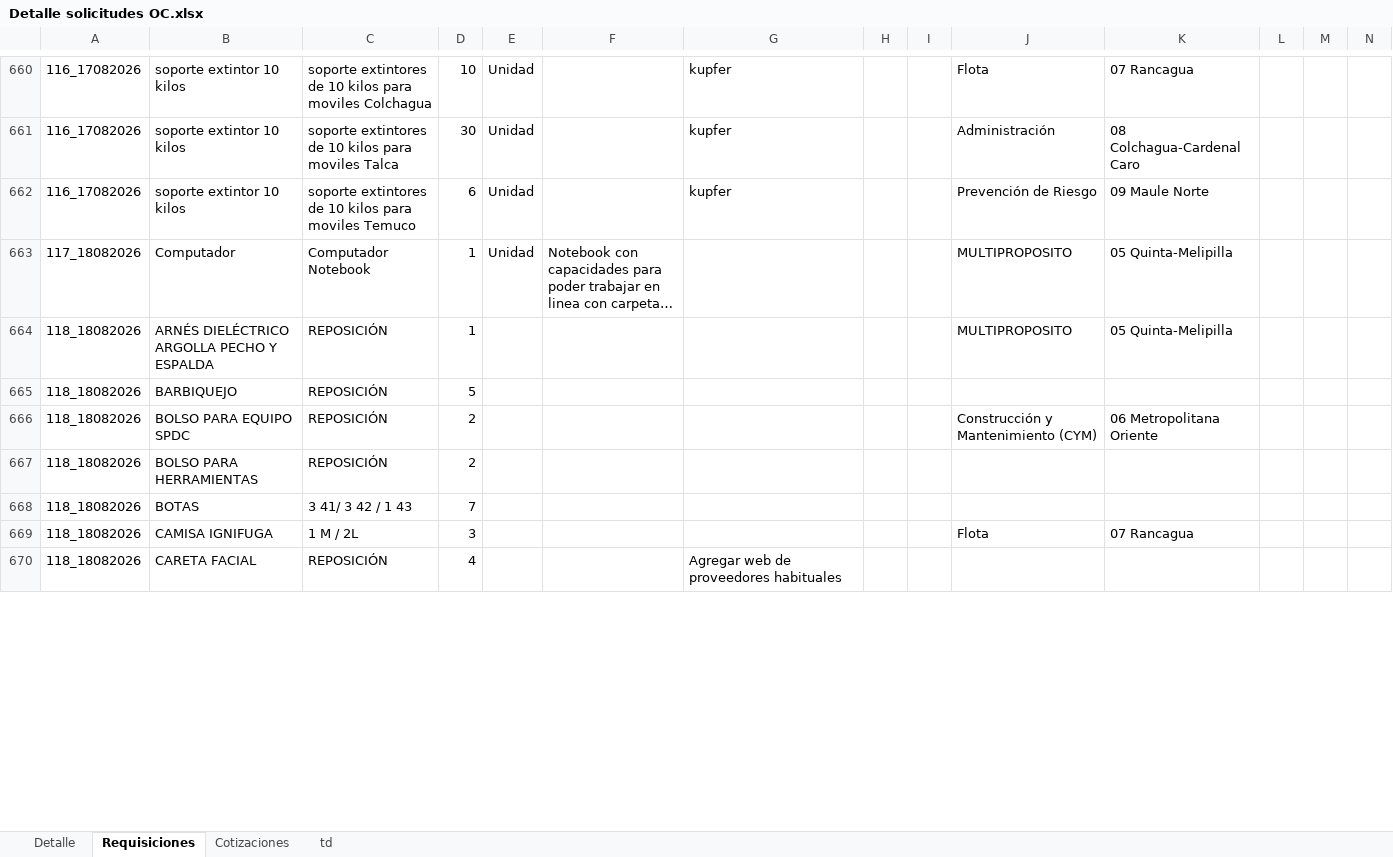
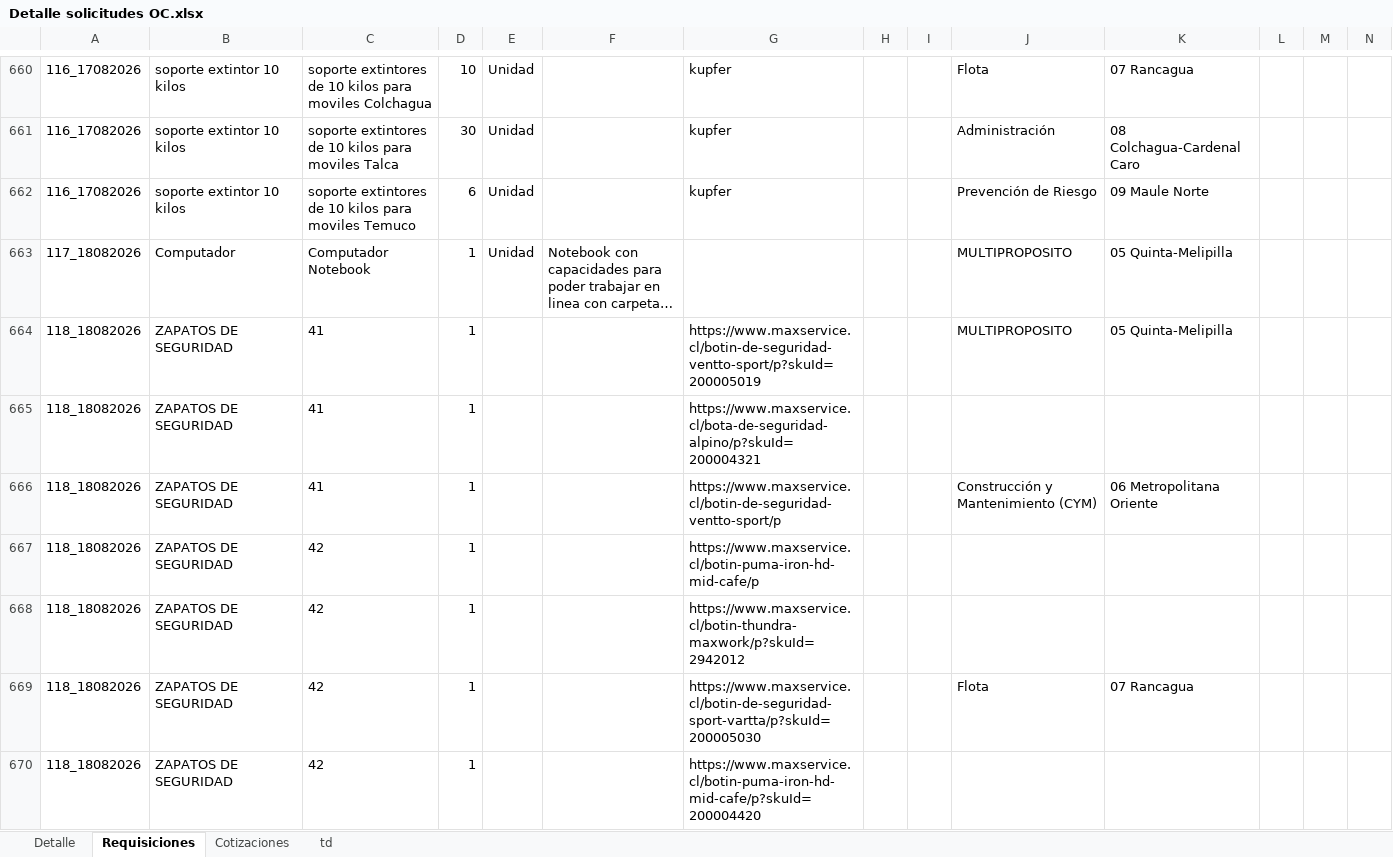
Before and after one commit to RodrigoCay/RequiAA, an Excel workbook: Detalle solicitudes OC.xlsx, sheet Requisiciones, drawn as a sheet; only a part is shown, gaps mark what is left out; long unchanged cells end in …; values as stored, in another font and other column widths than the file's, no borders; table styles not drawn; removed rows and columns are numbered as before the commit, all else as after; rows hold the shown columns only; the diff covers the shown part only; the diff names each change by its address in the sheet, - before the commit and + after, or states it on an @@ line.

```diff
--- a/Detalle solicitudes OC.xlsx (sheet Requisiciones)
+++ b/Detalle solicitudes OC.xlsx (sheet Requisiciones)
-B664: ARNÉS DIELÉCTRICO ARGOLLA PECHO Y ESPALDA
+B664: ZAPATOS DE SEGURIDAD
-C664: REPOSICIÓN
+C664: 41
-G664: (empty)
+G664: https://www.maxservice.cl/botin-de-seguridad-ventto-sport/p?skuId=200005019
-row 665: 118_18082026 | BARBIQUEJO | REPOSICIÓN | 5
+row 665: 118_18082026 | ZAPATOS DE SEGURIDAD | 41 | 1 |  |  | https://www.maxservice.cl/bota-de-seguridad-alpino/p?skuId=200004321
-B666: BOLSO PARA EQUIPO SPDC
+B666: ZAPATOS DE SEGURIDAD
-C666: REPOSICIÓN
+C666: 41
-D666: 2
+D666: 1
-G666: (empty)
+G666: https://www.maxservice.cl/botin-de-seguridad-ventto-sport/p
-row 667: 118_18082026 | BOLSO PARA HERRAMIENTAS | REPOSICIÓN | 2
-row 668: 118_18082026 | BOTAS | 3 41/ 3 42 / 1 43 | 7
+row 667: 118_18082026 | ZAPATOS DE SEGURIDAD | 42 | 1 |  |  | https://www.maxservice.cl/botin-puma-iron-hd-mid-cafe/p
+row 668: 118_18082026 | ZAPATOS DE SEGURIDAD | 42 | 1 |  |  | https://www.maxservice.cl/botin-thundra-maxwork/p?skuId=2942012
-B669: CAMISA IGNIFUGA
+B669: ZAPATOS DE SEGURIDAD
-C669: 1 M / 2L
+C669: 42
-D669: 3
+D669: 1
-G669: (empty)
+G669: https://www.maxservice.cl/botin-de-seguridad-sport-vartta/p?skuId=200005030
-row 670: 118_18082026 | CARETA FACIAL | REPOSICIÓN | 4 |  |  | Agregar web de proveedores habituales
+row 670: 118_18082026 | ZAPATOS DE SEGURIDAD | 42 | 1 |  |  | https://www.maxservice.cl/botin-puma-iron-hd-mid-cafe/p?skuId=200004420
```
Also changed, not shown: 5 added rows, 44 removed rows and 29 edited cells elsewhere in this sheet, Prueba.xlsx.
